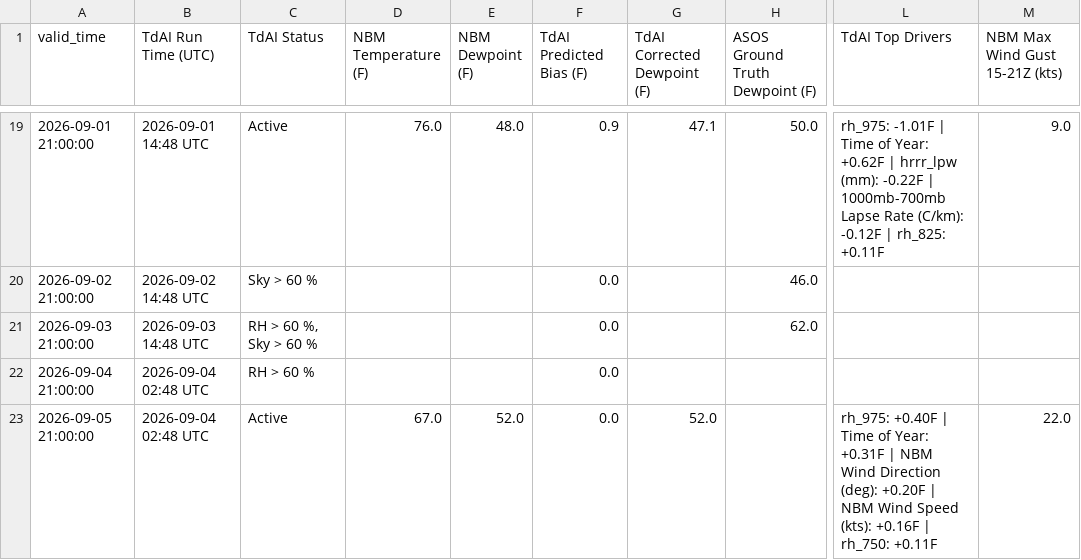
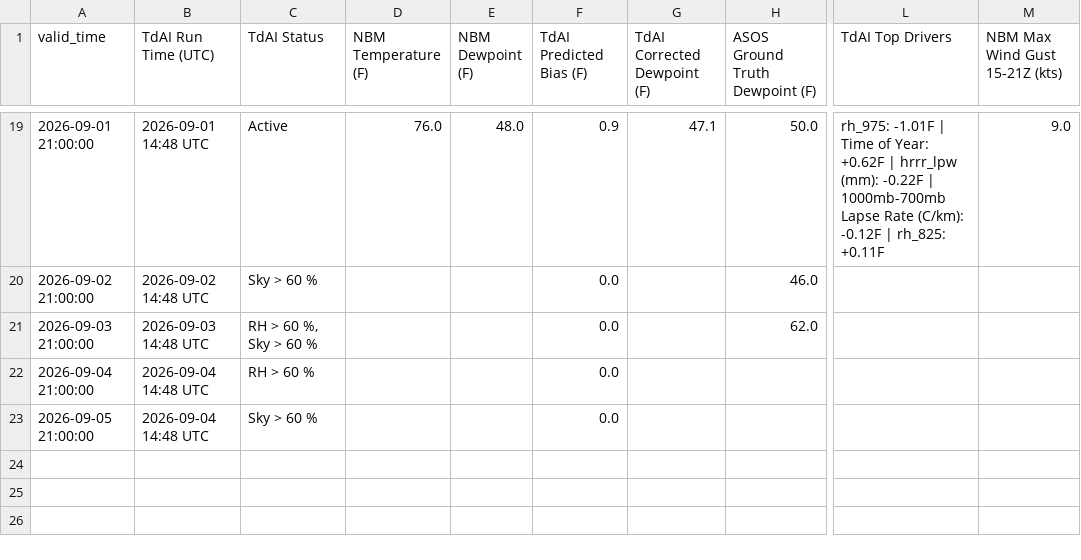
Before and after one commit to sean838432/TdAI, a CSV file: deterministic_output/TdAI_deterministic_operational_BGR.csv, drawn as a sheet; only a part is shown, gaps mark what is left out; the diff names each change by its address in the sheet, - before the commit and + after, or states it on an @@ line.

```diff
--- a/deterministic_output/TdAI_deterministic_operational_BGR.csv
+++ b/deterministic_output/TdAI_deterministic_operational_BGR.csv
-B22:B23 (TdAI Run Time (UTC)): 2026-09-04 02:48 UTC
+B22:B23 (TdAI Run Time (UTC)): 2026-09-04 14:48 UTC
-C23 (TdAI Status): Active
+C23 (TdAI Status): Sky > 60 %
-D23 (NBM Temperature (F)): 67.0
+D23 (NBM Temperature (F)): (empty)
-E23 (NBM Dewpoint (F)): 52.0
+E23 (NBM Dewpoint (F)): (empty)
-G23 (TdAI Corrected Dewpoint (F)): 52.0
+G23 (TdAI Corrected Dewpoint (F)): (empty)
-L23 (TdAI Top Drivers): rh_975: +0.40F | Time of Year: +0.31F | NBM Wind Direction (deg): +0.20F | NBM Wind Speed (kts): +0.16F | rh_750: +0.11F
+L23 (TdAI Top Drivers): (empty)
-M23 (NBM Max Wind Gust 15-21Z (kts)): 22.0
+M23 (NBM Max Wind Gust 15-21Z (kts)): (empty)
```
Also changed, not shown: deterministic_output/TdAI_deterministic_operational_CAR.csv, deterministic_output/TdAI_deterministic_operational_GNR.csv, 9 other files.
